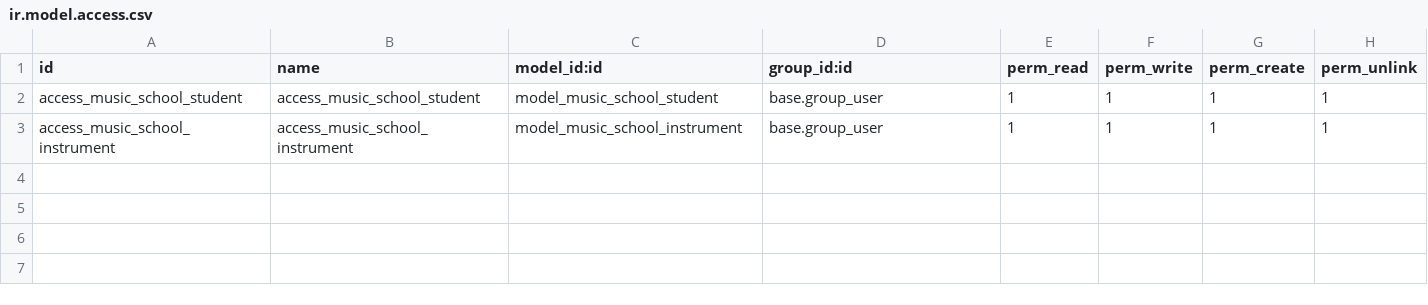
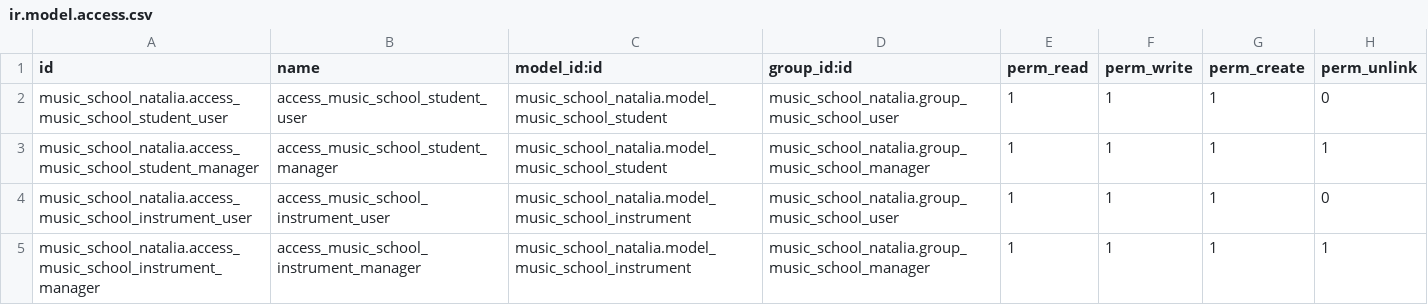
Before and after one commit to Xira21/cursoaeodoo2026, a CSV file: music_school_natalia/security/ir.model.access.csv, drawn as a sheet.

```diff
--- a/music_school_natalia/security/ir.model.access.csv
+++ b/music_school_natalia/security/ir.model.access.csv
@@ -1,3 +1,5 @@
 id,name,model_id:id,group_id:id,perm_read,perm_write,perm_create,perm_unlink
-access_music_school_student,access_music_school_student,model_music_school_student,base.group_user,1,1,1,1
-access_music_school_instrument,access_music_school_instrument,model_music_school_instrument,base.group_user,1,1,1,1
+music_school_natalia.access_music_school_student_user,access_music_school_student_user,music_school_natalia.model_music_school_student,music_school_natalia.group_music_school_user,1,1,1,0
+music_school_natalia.access_music_school_student_manager,access_music_school_student_manager,music_school_natalia.model_music_school_student,music_school_natalia.group_music_school_manager,1,1,1,1
+music_school_natalia.access_music_school_instrument_user,access_music_school_instrument_user,music_school_natalia.model_music_school_instrument,music_school_natalia.group_music_school_user,1,1,1,0
+music_school_natalia.access_music_school_instrument_manager,access_music_school_instrument_manager,music_school_natalia.model_music_school_instrument,music_school_natalia.group_music_school_manager,1,1,1,1
```
Also changed, not shown: 4 other files.
